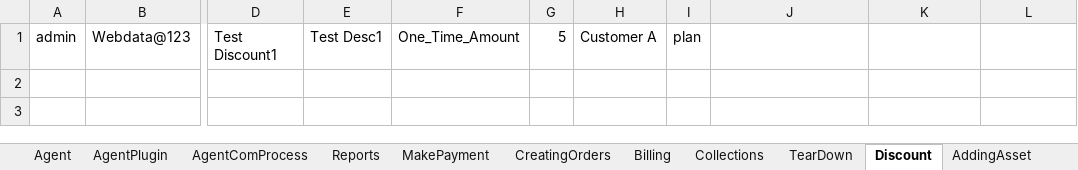
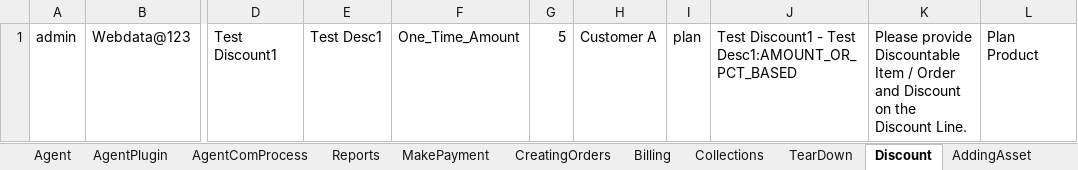
Before and after one commit to indianashu/WDAutomation, an Excel workbook: Webdata_TestData.xlsx, sheet Discount, drawn as a sheet; only a part is shown, gaps mark what is left out; values as stored, in another font and other column widths than the file's, no borders; the diff names each change by its address in the sheet, - before the commit and + after, or states it on an @@ line.

Commit message:
updated test case

```diff
--- a/Webdata_TestData.xlsx (sheet Discount)
+++ b/Webdata_TestData.xlsx (sheet Discount)
-J1: (empty)
+J1: Test Discount1 - Test Desc1:AMOUNT_OR_PCT_BASED
-K1: (empty)
+K1: Please provide Discountable Item / Order and Discount on the Discount Line.
-L1: (empty)
+L1: Plan Product
```
Also changed, not shown: sheet OrderHierarcy, 2 other files.
